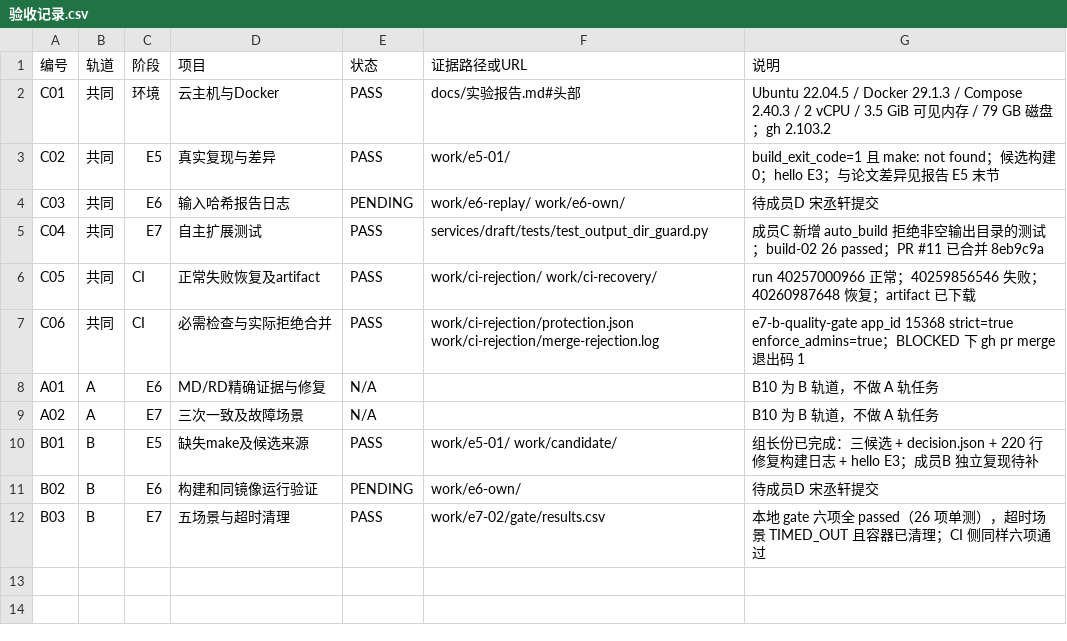
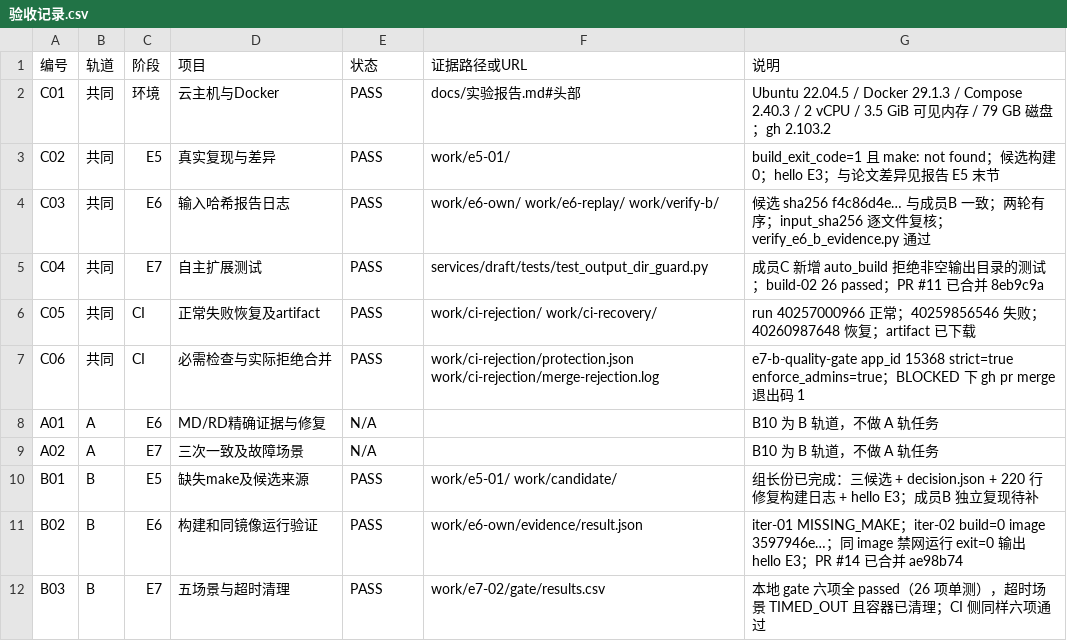
Before and after one commit to Richardo11chen/Devops_B10, a CSV file: templates/验收记录.csv, drawn as a sheet.

```diff
--- a/templates/验收记录.csv
+++ b/templates/验收记录.csv
@@ -3,3 +3,3 @@ C01,共同,环境,云主机与Docker,PASS,docs/实验报告.md#头部,Ubuntu 22.
 C02,共同,E5,真实复现与差异,PASS,work/e5-01/,build_exit_code=1 且 make: not found；候选构建 0；hello E3；与论文差异见报告 E5 末节
-C03,共同,E6,输入哈希报告日志,PENDING,work/e6-replay/ work/e6-own/,待成员D 宋丞轩提交
+C03,共同,E6,输入哈希报告日志,PASS,work/e6-own/ work/e6-replay/ work/verify-b/,候选 sha256 f4c86d4e… 与成员B 一致；两轮有序；input_sha256 逐文件复核；verify_e6_b_evidence.py 通过
 C04,共同,E7,自主扩展测试,PASS,services/draft/tests/test_output_dir_guard.py,成员C 新增 auto_build 拒绝非空输出目录的测试；build-02 26 passed；PR #11 已合并 8eb9c9a
@@ -10,3 +10,3 @@ A02,A,E7,三次一致及故障场景,N/A,,B10 为 B 轨道，不做 A 轨任务
 B01,B,E5,缺失make及候选来源,PASS,work/e5-01/ work/candidate/,组长份已完成：三候选 + decision.json + 220 行修复构建日志 + hello E3；成员B 独立复现待补
-B02,B,E6,构建和同镜像运行验证,PENDING,work/e6-own/,待成员D 宋丞轩提交
+B02,B,E6,构建和同镜像运行验证,PASS,work/e6-own/evidence/result.json,iter-01 MISSING_MAKE；iter-02 build=0 image 3597946e…；同 image 禁网运行 exit=0 输出 hello E3；PR #14 已合并 ae98b74
 B03,B,E7,五场景与超时清理,PASS,work/e7-02/gate/results.csv,本地 gate 六项全 passed（26 项单测），超时场景 TIMED_OUT 且容器已清理；CI 侧同样六项通过
```
Also changed, not shown: 1 other file.
